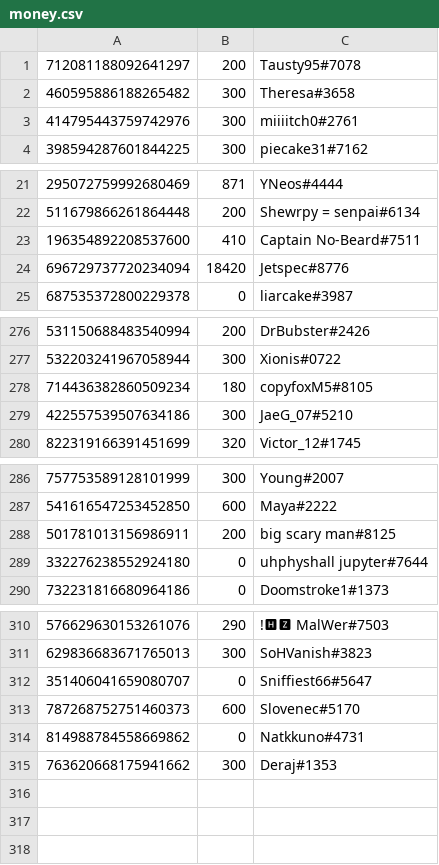
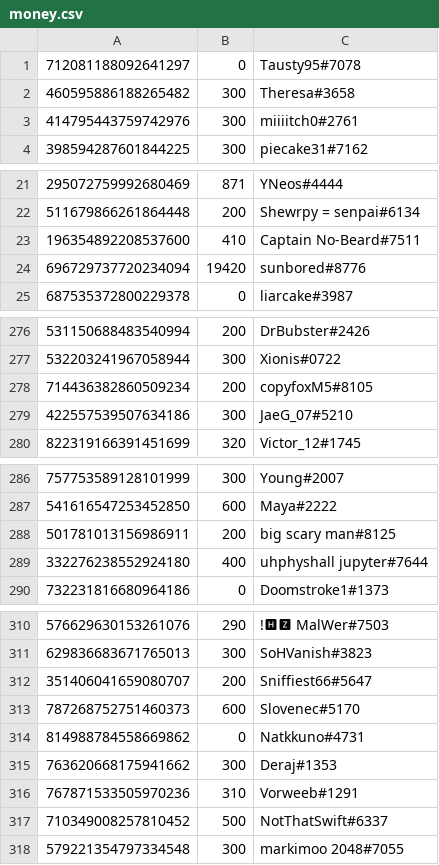
Before and after one commit to LevBernstein/BeardlessBot, a CSV file: money.csv, drawn as a sheet; only a part is shown, gaps mark what is left out.

```diff
--- a/money.csv
+++ b/money.csv
@@ -1,2 +1,2 @@
-712081188092641297,200,Tausty95#7078
+712081188092641297,0,Tausty95#7078
 460595886188265482,300,Theresa#3658
@@ -23,3 +23,3 @@
 196354892208537600,410,Captain No-Beard#7511
-696729737720234094,18420,Jetspec#8776
+696729737720234094,19420,sunbored#8776
 687535372800229378,0,liarcake#3987
@@ -277,3 +277,3 @@
 532203241967058944,300,Xionis#0722
-714436382860509234,180,copyfoxM5#8105
+714436382860509234,200,copyfoxM5#8105
 422557539507634186,300,JaeG_07#5210
@@ -288,3 +288,3 @@
 501781013156986911,200,big scary man#8125
-332276238552924180,0,uhphyshall jupyter#7644
+332276238552924180,400,uhphyshall jupyter#7644
 732231816680964186,0,Doomstroke1#1373
@@ -311,3 +311,3 @@
 629836683671765013,300,SoHVanish#3823
-351406041659080707,0,Sniffiest66#5647
+351406041659080707,200,Sniffiest66#5647
 787268752751460373,600,Slovenec#5170
@@ -315 +315,4 @@
 763620668175941662,300,Deraj#1353
+767871533505970236,310,Vorweeb#1291
+710349008257810452,500,NotThatSwift#6337
+579221354797334548,300,markimoo 2048#7055
```
Also changed, not shown: 1 other file.
